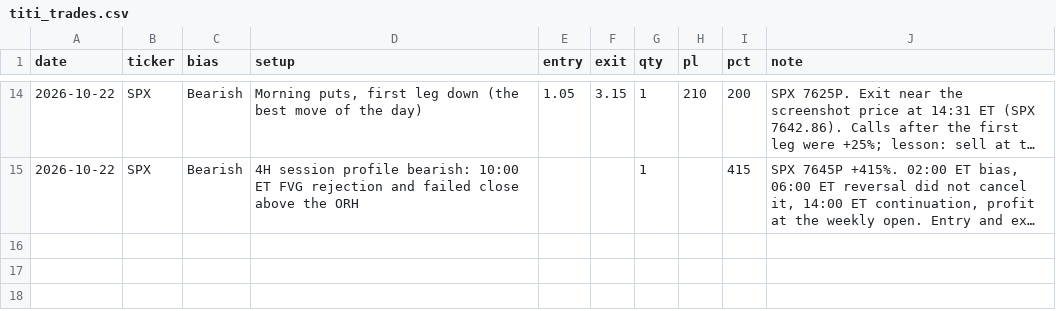
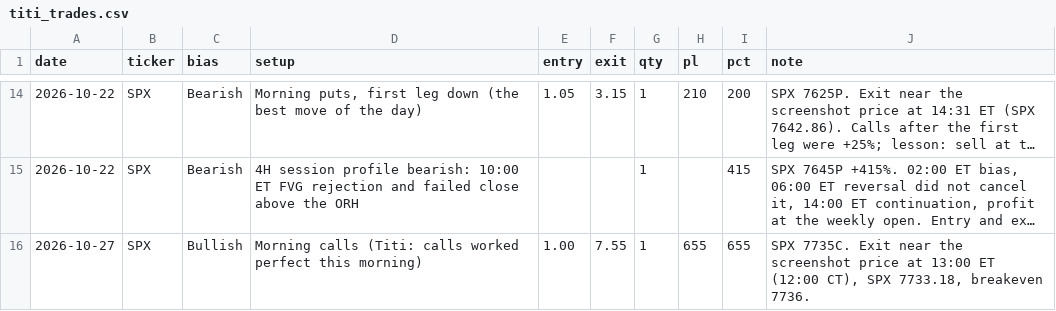
Before and after one commit to thetrinmillenia/belle-backtest, a CSV file: data/titi_trades.csv, drawn as a sheet; only a part is shown, gaps mark what is left out; long unchanged cells end in …; the diff names each change by its address in the sheet, - before the commit and + after, or states it on an @@ line.

Commit message:
Update titi_trades.csv

```diff
--- a/data/titi_trades.csv
+++ b/data/titi_trades.csv
+row 16: 2026-10-27 | SPX | Bullish | Morning calls (Titi: calls worked perfect this morning) | 1.00 | 7.55 | 1 | 655 | 655 | SPX 7735C. Exit near the screenshot price at 13:00 ET (12:00 CT), SPX 7733.18, breakeven 7736.
```
